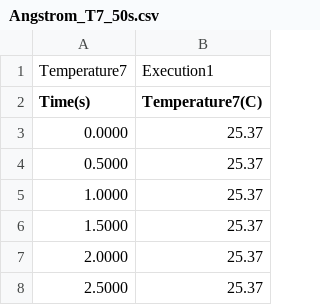
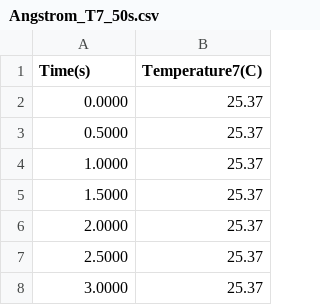
Before and after one commit to victorwk93812/NTU-Phys-b11-FOEP-Mon-Group2, a CSV file: A6/data/Angstrom_T7_50s.csv, drawn as a sheet; only a part is shown; the shorter side is filled out with more unchanged rows; the diff names each change by its address in the sheet, - before the commit and + after, or states it on an @@ line.

```diff
--- a/A6/data/Angstrom_T7_50s.csv
+++ b/A6/data/Angstrom_T7_50s.csv
-row 1: Temperature7 | Execution1
```
Also changed, not shown: A6/data/Angstrom_T1_30s-2.csv, A6/data/Angstrom_T2_30s-2.csv, 26 other files.
